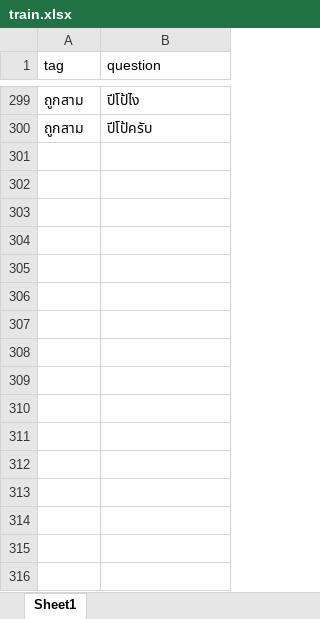
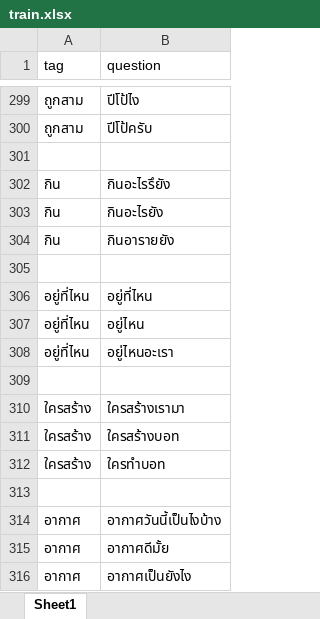
Before and after one commit to thanakritmos12/Chatbot-Business-Law, an Excel workbook: data/train.xlsx, sheet Sheet1, drawn as a sheet; only a part is shown, gaps mark what is left out; values as stored, in another font and other column widths than the file's, no borders; the diff names each change by its address in the sheet, - before the commit and + after, or states it on an @@ line.

```diff
--- a/data/train.xlsx (sheet Sheet1)
+++ b/data/train.xlsx (sheet Sheet1)
+row 301: (empty)
+row 302: กิน | กินอะไรรึยัง
+row 303: กิน | กินอะไรยัง
+row 304: กิน | กินอารายยัง
+row 305: (empty)
+row 306: อยู่ที่ไหน | อยู่ที่ไหน
+row 307: อยู่ที่ไหน | อยู่ไหน
+row 308: อยู่ที่ไหน | อยู่ไหนอะเรา
+row 309: (empty)
+row 310: ใครสร้าง | ใครสร้างเรามา
+row 311: ใครสร้าง | ใครสร้างบอท
+row 312: ใครสร้าง | ใครทำบอท
+row 313: (empty)
+row 314: อากาศ | อากาศวันนี้เป็นไงบ้าง
+row 315: อากาศ | อากาศดีมั้ย
+row 316: อากาศ | อากาศเป็นยังไง
```
Also changed, not shown: data/response.xlsx, 1 other file.
